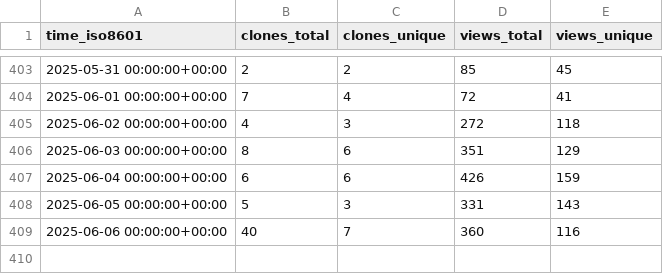
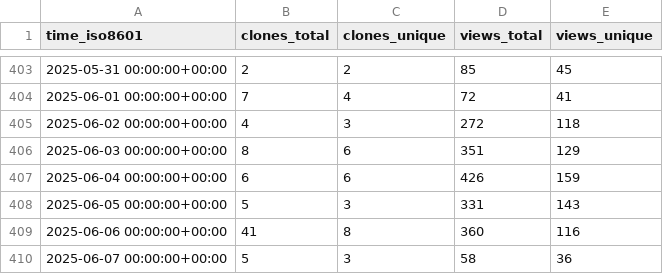
Before and after one commit to systemsomicslab/MsdialWorkbench, a CSV file: systemsomicslab/MsdialWorkbench/ghrs-data/views_clones_aggregate.csv, drawn as a sheet; only a part is shown, gaps mark what is left out.

```diff
--- a/systemsomicslab/MsdialWorkbench/ghrs-data/views_clones_aggregate.csv
+++ b/systemsomicslab/MsdialWorkbench/ghrs-data/views_clones_aggregate.csv
@@ -408,2 +408,3 @@ time_iso8601,clones_total,clones_unique,views_total,views_unique
 2025-06-05 00:00:00+00:00,5,3,331,143
-2025-06-06 00:00:00+00:00,40,7,360,116
+2025-06-06 00:00:00+00:00,41,8,360,116
+2025-06-07 00:00:00+00:00,5,3,58,36
```
Also changed, not shown: 1 other file.
